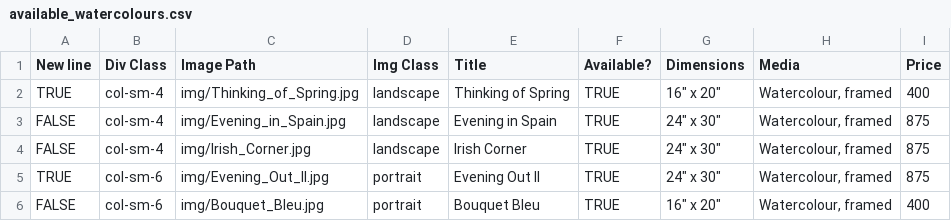
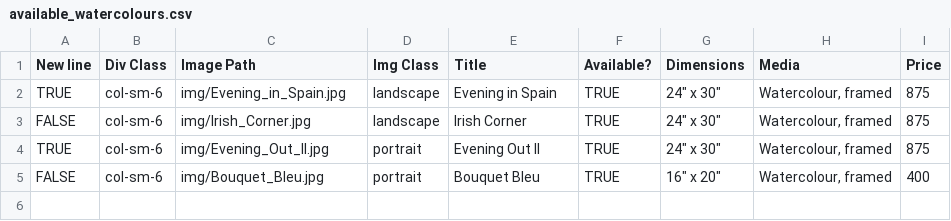
Before and after one commit to BYachnin/linayachninsite, a CSV file: paintings/available_watercolours.csv, drawn as a sheet.

Commit message:
Marked Thinking of Spring as sold

```diff
--- a/paintings/available_watercolours.csv
+++ b/paintings/available_watercolours.csv
@@ -1,5 +1,4 @@
 New line,Div Class,Image Path,Img Class,Title,Available?,Dimensions,Media,Price
-TRUE,col-sm-4,img/Thinking_of_Spring.jpg,landscape,Thinking of Spring,TRUE,16" x 20","Watercolour, framed",400
-FALSE,col-sm-4,img/Evening_in_Spain.jpg,landscape,Evening in Spain,TRUE,"24"" x 30""","Watercolour, framed",875
-FALSE,col-sm-4,img/Irish_Corner.jpg,landscape,Irish Corner,TRUE,"24"" x 30""","Watercolour, framed",875
+TRUE,col-sm-6,img/Evening_in_Spain.jpg,landscape,Evening in Spain,TRUE,"24"" x 30""","Watercolour, framed",875
+FALSE,col-sm-6,img/Irish_Corner.jpg,landscape,Irish Corner,TRUE,"24"" x 30""","Watercolour, framed",875
 TRUE,col-sm-6,img/Evening_Out_II.jpg,portrait,Evening Out II,TRUE,"24"" x 30""","Watercolour, framed",875
```
Also changed, not shown: paintings/florals_watercolours.csv.
